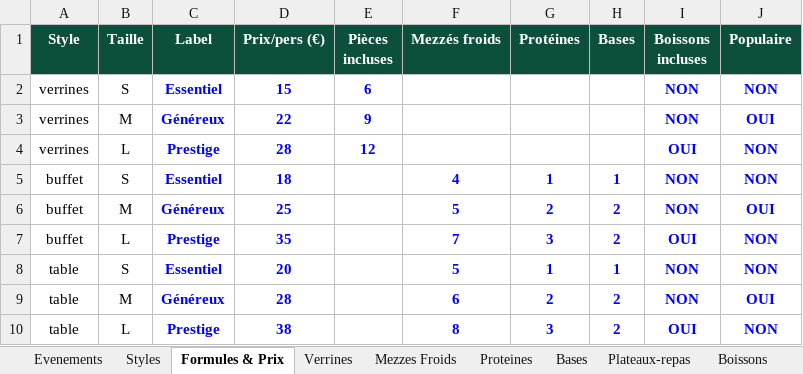
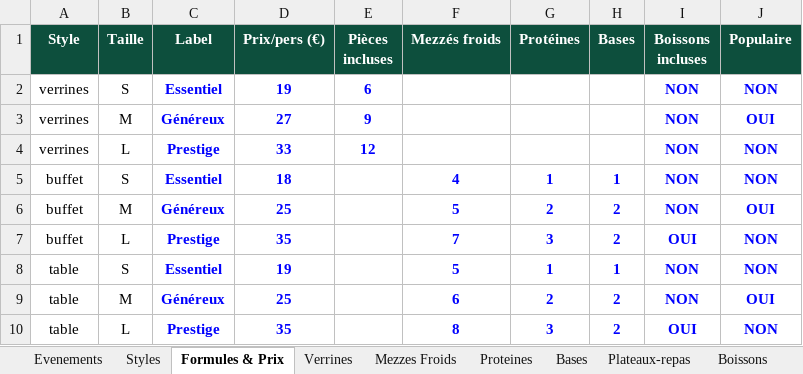
Before and after one commit to mchamoun1986/yalla-eat-website, an Excel workbook: config-traiteur.xlsx, sheet Formules & Prix, drawn as a sheet; values as stored, in another font and other column widths than the file's, no borders; the diff names each change by its address in the sheet, - before the commit and + after, or states it on an @@ line.

```diff
--- a/config-traiteur.xlsx (sheet Formules & Prix)
+++ b/config-traiteur.xlsx (sheet Formules & Prix)
-D2 (Prix/pers (€)): 15
+D2 (Prix/pers (€)): 19
-D3 (Prix/pers (€)): 22
+D3 (Prix/pers (€)): 27
-D4 (Prix/pers (€)): 28
+D4 (Prix/pers (€)): 33
-I4 (Boissons incluses): OUI
+I4 (Boissons incluses): NON
-D8 (Prix/pers (€)): 20
+D8 (Prix/pers (€)): 19
-D9 (Prix/pers (€)): 28
+D9 (Prix/pers (€)): 25
-D10 (Prix/pers (€)): 38
+D10 (Prix/pers (€)): 35
```
Also changed, not shown: sheet Boissons, sheet Verrines, 35 other files.
